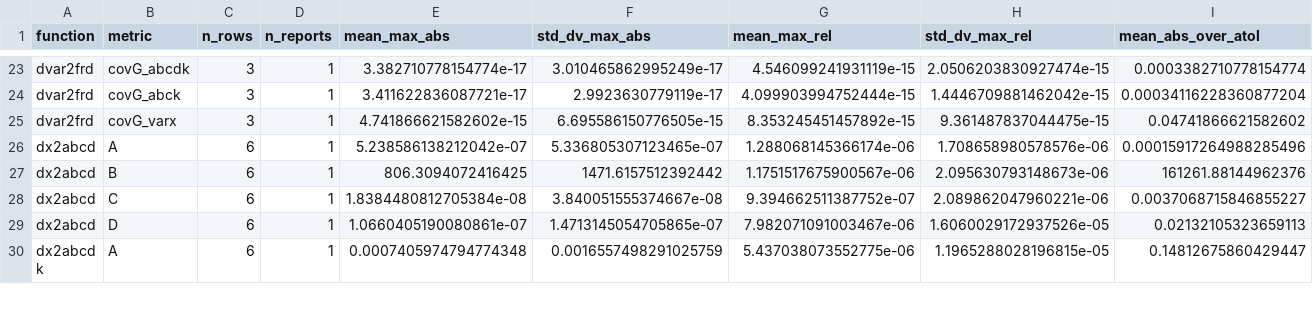
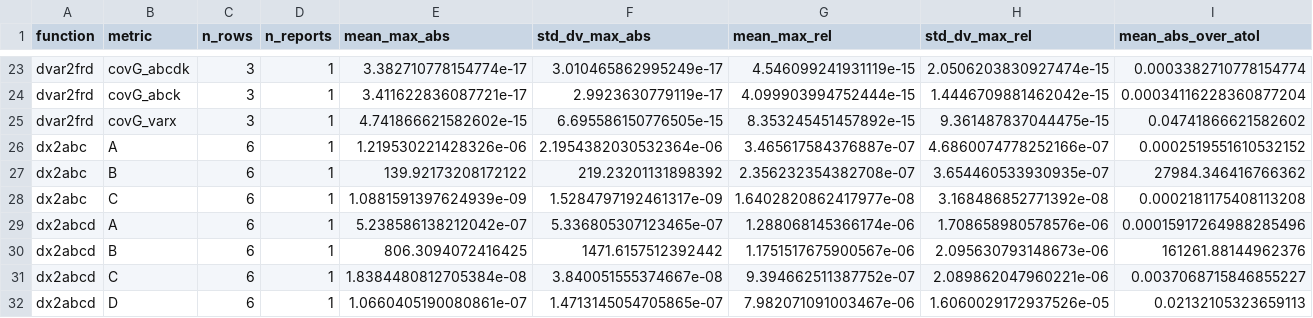
Before and after one commit to akpamososuryo/Predictor-Based-Subspace-IDentification-toolbox, a CSV file: python/parity_reports/main_parity_report.csv, drawn as a sheet; only a part is shown, gaps mark what is left out; the shorter side is filled out with more unchanged rows; rows hold the shown columns only; the diff names each change by its address in the sheet, - before the commit and + after, or states it on an @@ line.

Commit message:
Add generated dx2abc parity reports and refresh main parity summary

```diff
--- a/python/parity_reports/main_parity_report.csv
+++ b/python/parity_reports/main_parity_report.csv
+row 26: dx2abc | A | 6 | 1 | 1.219530221428326e-06 | 2.1954382030532364e-06 | 3.465617584376887e-07 | 4.6860074778252166e-07 | 0.0002519551610532152
+row 27: dx2abc | B | 6 | 1 | 139.92173208172122 | 219.23201131898392 | 2.356232354382708e-07 | 3.654460533930935e-07 | 27984.346416766362
+row 28: dx2abc | C | 6 | 1 | 1.0881591397624939e-09 | 1.5284797192461317e-09 | 1.6402820862417977e-08 | 3.168486852771392e-08 | 0.0002181175408113208
```
Also changed, not shown: 3 other files.
